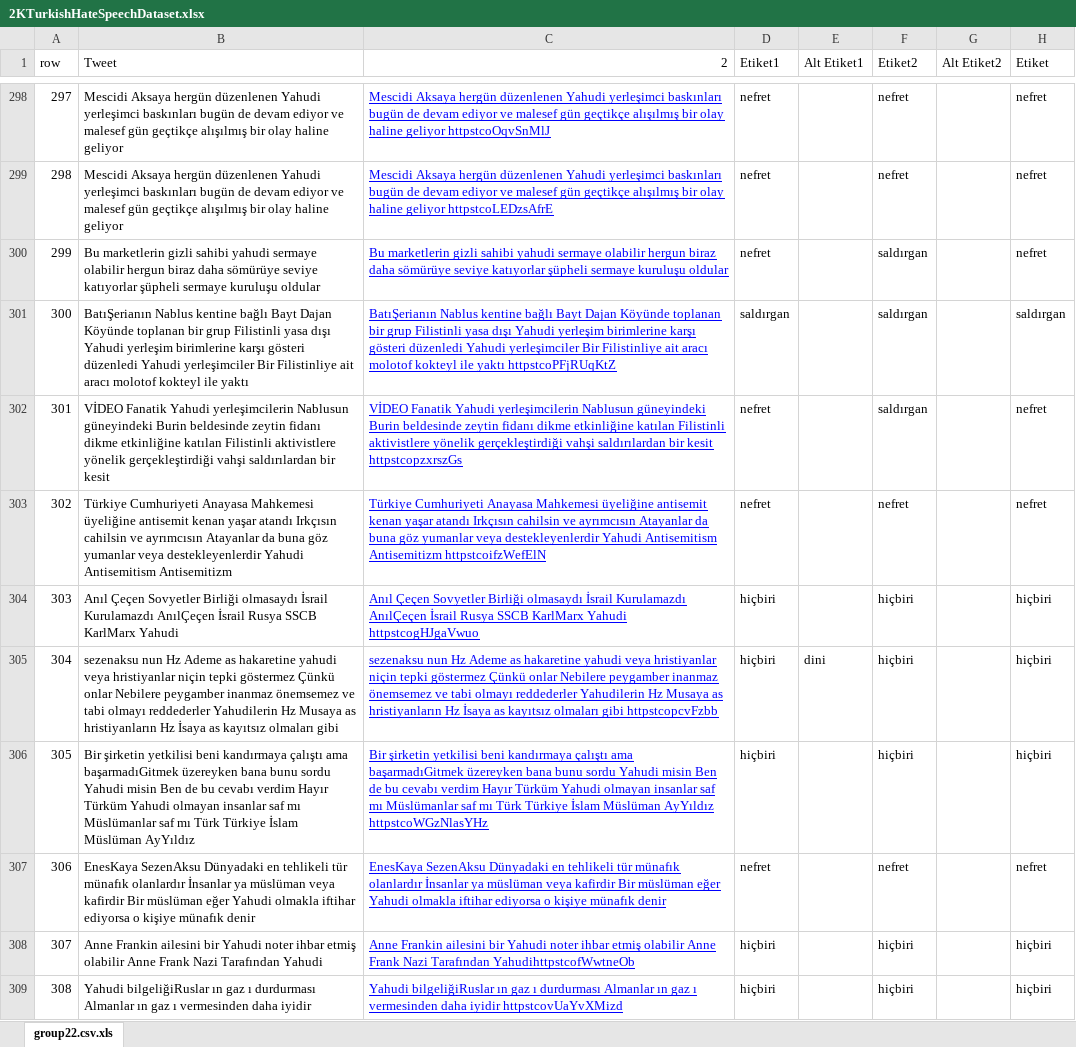
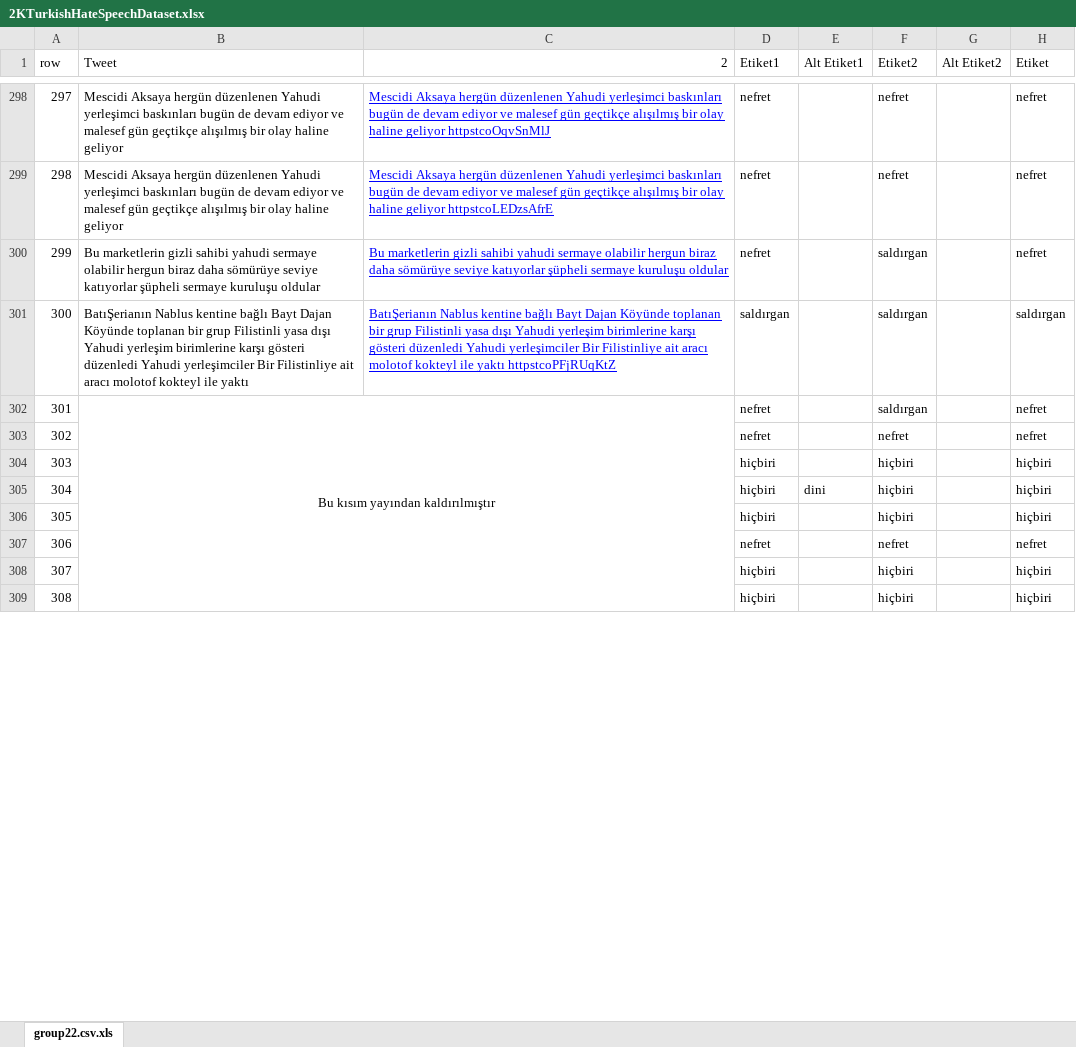
Before and after one commit to mzahidgurbuz/Turkish-Hate-Speech-Detection, an Excel workbook: 2KTurkishHateSpeechDataset.xlsx, sheet group22.csv.xls, drawn as a sheet; only a part is shown, gaps mark what is left out; values as stored, in another font and other column widths than the file's, no borders; the diff covers the shown part only; the diff names each change by its address in the sheet, - before the commit and + after, or states it on an @@ line.

```diff
--- a/2KTurkishHateSpeechDataset.xlsx (sheet group22.csv.xls)
+++ b/2KTurkishHateSpeechDataset.xlsx (sheet group22.csv.xls)
-B302 (Tweet): VİDEO Fanatik Yahudi yerleşimcilerin Nablusun güneyindeki Burin beldesinde zeytin fidanı dikme etkinliğine katılan Filistinli aktivistlere yönelik gerçekleştirdiği vahşi saldırılardan bir kesit
+B302 (Tweet): Bu kısım yayından kaldırılmıştır
-B302 alignment: left
+B302 alignment: center
+B302:C802 merged
-C302 (2): VİDEO Fanatik Yahudi yerleşimcilerin Nablusun güneyindeki Burin beldesinde zeytin fidanı dikme etkinliğine katılan Filistinli aktivistlere yönelik gerçekleştirdiği vahşi saldırılardan bir kesit httpstcopzxrszGs
+C302 (2): (empty)
-B303 (Tweet): Türkiye Cumhuriyeti Anayasa Mahkemesi üyeliğine antisemit kenan yaşar atandı Irkçısın cahilsin ve ayrımcısın Atayanlar da buna göz yumanlar veya destekleyenlerdir Yahudi Antisemitism Antisemitizm
+B303 (Tweet): (empty)
-C303 (2): Türkiye Cumhuriyeti Anayasa Mahkemesi üyeliğine antisemit kenan yaşar atandı Irkçısın cahilsin ve ayrımcısın Atayanlar da buna göz yumanlar veya destekleyenlerdir Yahudi Antisemitism Antisemitizm httpstcoifzWefElN
+C303 (2): (empty)
-B304 (Tweet): Anıl Çeçen Sovyetler Birliği olmasaydı İsrail Kurulamazdı AnılÇeçen İsrail Rusya SSCB KarlMarx Yahudi
+B304 (Tweet): (empty)
-C304 (2): Anıl Çeçen Sovyetler Birliği olmasaydı İsrail Kurulamazdı AnılÇeçen İsrail Rusya SSCB KarlMarx Yahudi httpstcogHJgaVwuo
+C304 (2): (empty)
-B305 (Tweet): sezenaksu nun Hz Ademe as hakaretine yahudi veya hristiyanlar niçin tepki göstermez Çünkü onlar Nebilere peygamber inanmaz önemsemez ve tabi olmayı reddederler Yahudilerin Hz Musaya as hristiyanların Hz İsaya as kayıtsız olmaları gibi
+B305 (Tweet): (empty)
-C305 (2): sezenaksu nun Hz Ademe as hakaretine yahudi veya hristiyanlar niçin tepki göstermez Çünkü onlar Nebilere peygamber inanmaz önemsemez ve tabi olmayı reddederler Yahudilerin Hz Musaya as hristiyanların Hz İsaya as kayıtsız olmaları gibi httpstcopcvFzbb
+C305 (2): (empty)
-B306 (Tweet): Bir şirketin yetkilisi beni kandırmaya çalıştı ama başarmadıGitmek üzereyken bana bunu sordu Yahudi misin Ben de bu cevabı verdim Hayır Türküm Yahudi olmayan insanlar saf mı Müslümanlar saf mı Türk Türkiye İslam Müslüman AyYıldız
+B306 (Tweet): (empty)
-C306 (2): Bir şirketin yetkilisi beni kandırmaya çalıştı ama başarmadıGitmek üzereyken bana bunu sordu Yahudi misin Ben de bu cevabı verdim Hayır Türküm Yahudi olmayan insanlar saf mı Müslümanlar saf mı Türk Türkiye İslam Müslüman AyYıldız httpstcoWGzNlasYHz
+C306 (2): (empty)
-B307 (Tweet): EnesKaya SezenAksu Dünyadaki en tehlikeli tür münafık olanlardır İnsanlar ya müslüman veya kafirdir Bir müslüman eğer Yahudi olmakla iftihar ediyorsa o kişiye münafık denir
+B307 (Tweet): (empty)
-C307 (2): EnesKaya SezenAksu Dünyadaki en tehlikeli tür münafık olanlardır İnsanlar ya müslüman veya kafirdir Bir müslüman eğer Yahudi olmakla iftihar ediyorsa o kişiye münafık denir
+C307 (2): (empty)
-B308 (Tweet): Anne Frankin ailesini bir Yahudi noter ihbar etmiş olabilir Anne Frank Nazi Tarafından Yahudi
+B308 (Tweet): (empty)
-C308 (2): Anne Frankin ailesini bir Yahudi noter ihbar etmiş olabilir Anne Frank Nazi Tarafından YahudihttpstcofWwtneOb
+C308 (2): (empty)
-B309 (Tweet): Yahudi bilgeliğiRuslar ın gaz ı durdurması Almanlar ın gaz ı vermesinden daha iyidir
+B309 (Tweet): (empty)
-C309 (2): Yahudi bilgeliğiRuslar ın gaz ı durdurması Almanlar ın gaz ı vermesinden daha iyidir httpstcovUaYvXMizd
+C309 (2): (empty)
```
Also changed, not shown: 1416 edited cells elsewhere in this sheet, 2 other files.
